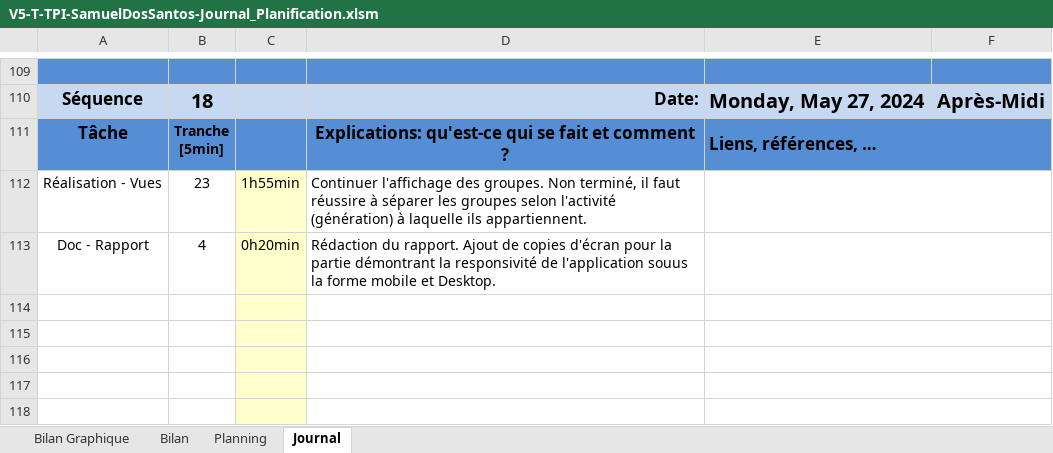
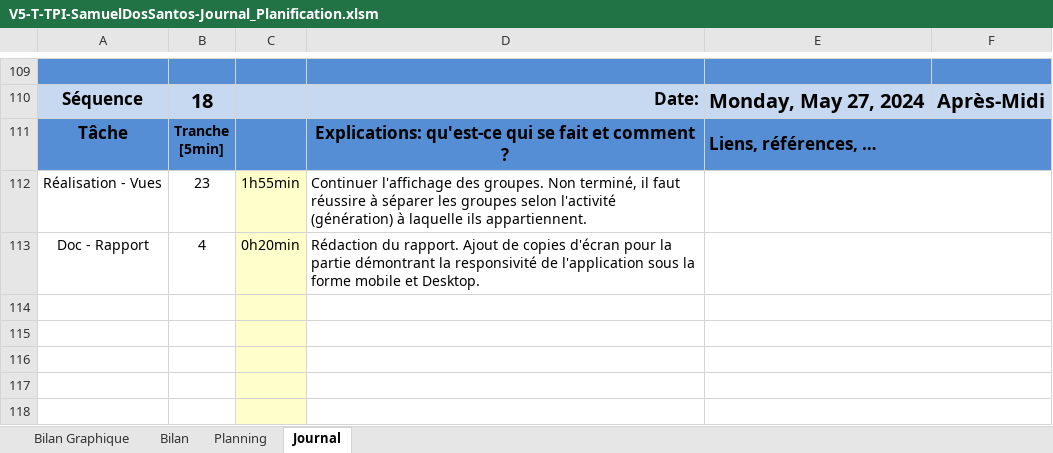
Before and after one commit to samdossant/TPI-SocialShuffle-Dos-Santos, an Excel workbook: Documents/V5 - 28-05-24/V5-T-TPI-SamuelDosSantos-Journal_Planification.xlsm, sheet Journal, drawn as a sheet; only a part is shown, gaps mark what is left out; values as stored, in another font and other column widths than the file's, no borders; charts and pictures and conditional formats not drawn; 1 other sheet too large or unreadable and not compared; the diff covers the shown part only; the diff names each change by its address in the sheet, - before the commit and + after, or states it on an @@ line.

```diff
--- a/Documents/V5 - 28-05-24/V5-T-TPI-SamuelDosSantos-Journal_Planification.xlsm (sheet Journal)
+++ b/Documents/V5 - 28-05-24/V5-T-TPI-SamuelDosSantos-Journal_Planification.xlsm (sheet Journal)
-D113: …de l'application souus la forme…
+D113: …de l'application sous la forme…
```
Also changed, not shown: 13 added rows, 13 removed rows, 2 moved rows and 5 edited cells elsewhere in this sheet, sheet Bilan Graphique, formulas that keep their value, charts or pictures, 15 other files.
